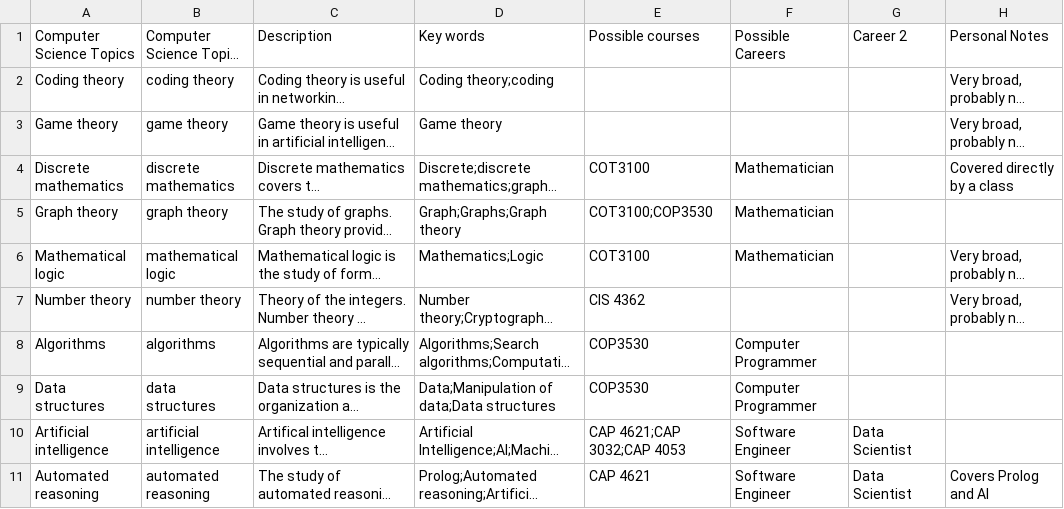
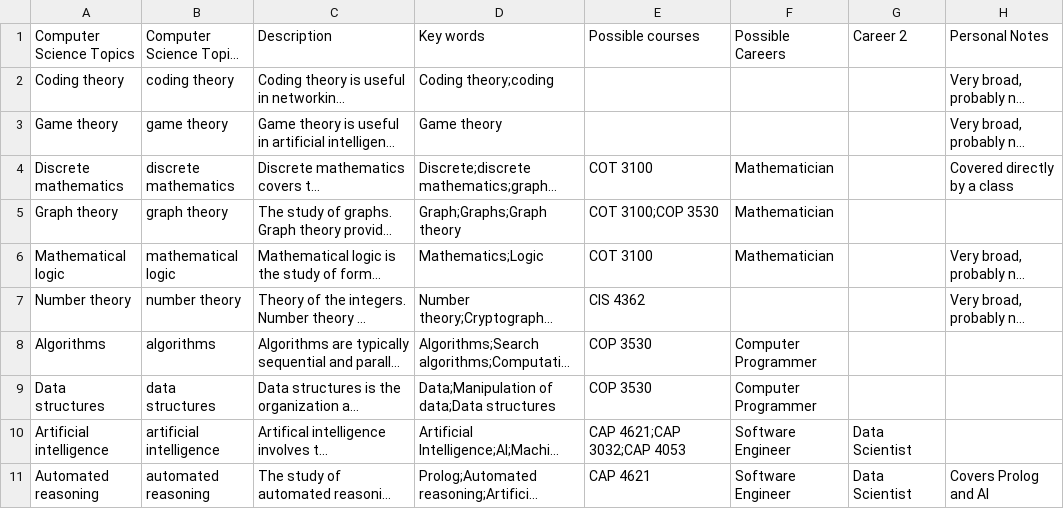
Before and after one commit to rocaplin/VoltaicSparrow, a CSV file: dbutils/compsci-topicsdata.csv, drawn as a sheet; only a part is shown; long unchanged cells end in …; the diff names each change by its address in the sheet, - before the commit and + after, or states it on an @@ line.

Commit message:
Correct formatting for some course codes in topics

```diff
--- a/dbutils/compsci-topicsdata.csv
+++ b/dbutils/compsci-topicsdata.csv
-E4 (Possible courses): COT3100
+E4 (Possible courses): COT 3100
-E5 (Possible courses): COT3100;COP3530
+E5 (Possible courses): COT 3100;COP 3530
-E6 (Possible courses): COT3100
+E6 (Possible courses): COT 3100
-E8:E9 (Possible courses): COP3530
+E8:E9 (Possible courses): COP 3530
```
